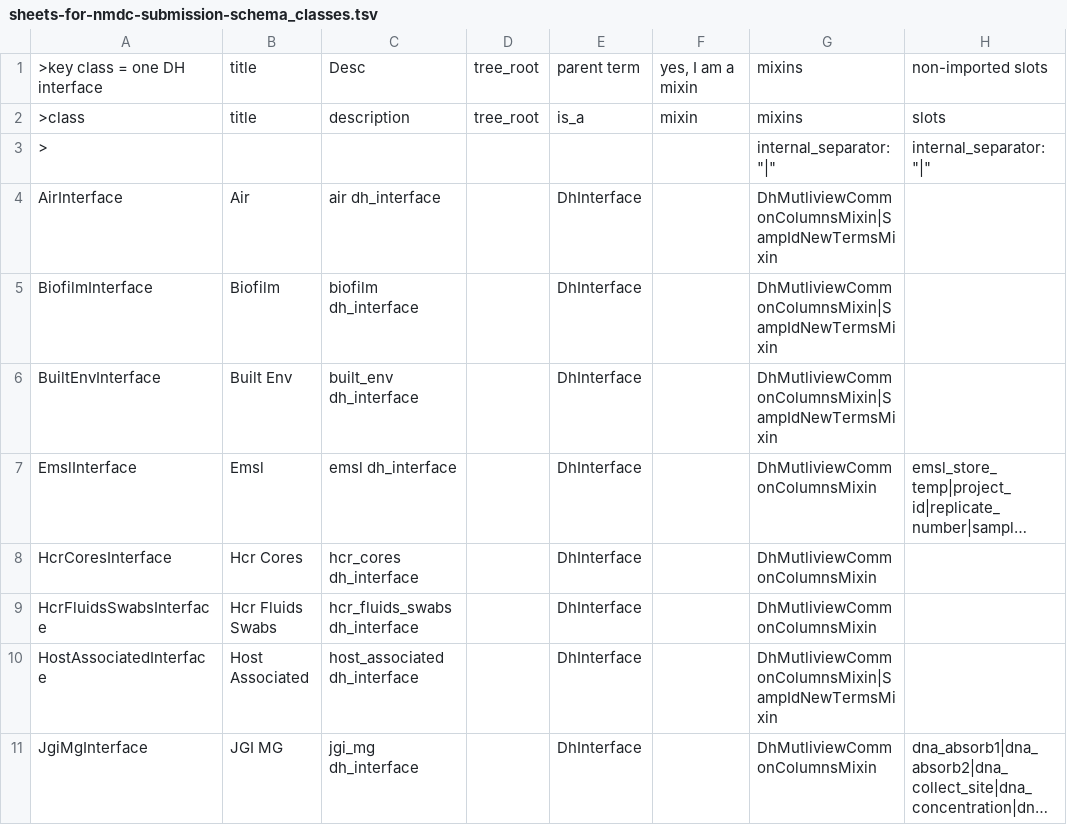
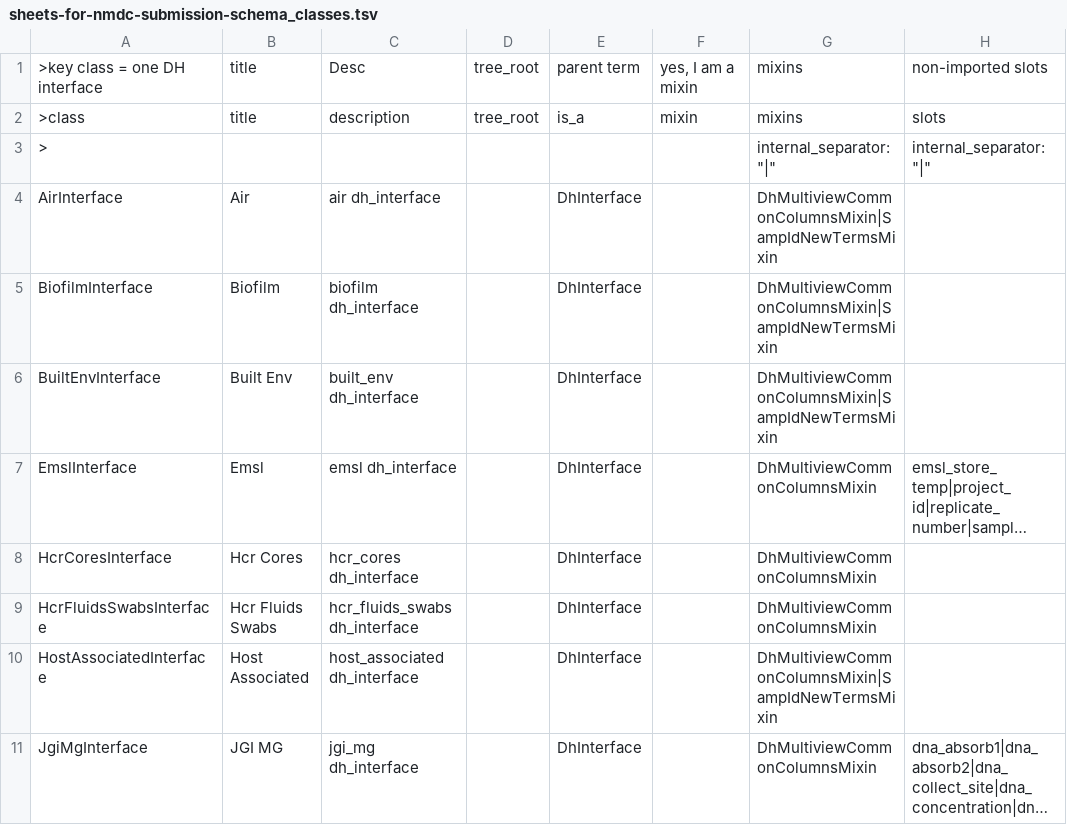
Before and after one commit to microbiomedata/submission-schema, a TSV file: schema_sheets/tsv_in/sheets-for-nmdc-submission-schema_classes.tsv, drawn as a sheet; only a part is shown; long unchanged cells end in …; the diff covers the shown part only; the diff names each change by its address in the sheet, - before the commit and + after, or states it on an @@ line.

```diff
--- a/schema_sheets/tsv_in/sheets-for-nmdc-submission-schema_classes.tsv
+++ b/schema_sheets/tsv_in/sheets-for-nmdc-submission-schema_classes.tsv
-G4:G6: DhMutliviewCommonColumnsMixin|SampIdNewTermsMixin
+G4:G6: DhMultiviewCommonColumnsMixin|SampIdNewTermsMixin
-G7:G9: DhMutliviewCommonColumnsMixin
+G7:G9: DhMultiviewCommonColumnsMixin
-G10: DhMutliviewCommonColumnsMixin|SampIdNewTermsMixin
+G10: DhMultiviewCommonColumnsMixin|SampIdNewTermsMixin
-G11: DhMutliviewCommonColumnsMixin
+G11: DhMultiviewCommonColumnsMixin
```
Also changed, not shown: 8 edited cells elsewhere in this file, sheets_and_friends/tsv_in/sheets-for-nmdc-submission-schema_import_slots_regardless.tsv, sheets_and_friends/tsv_in/sheets-for-nmdc-submission-schema_modifications_long.tsv, 14 other files.
